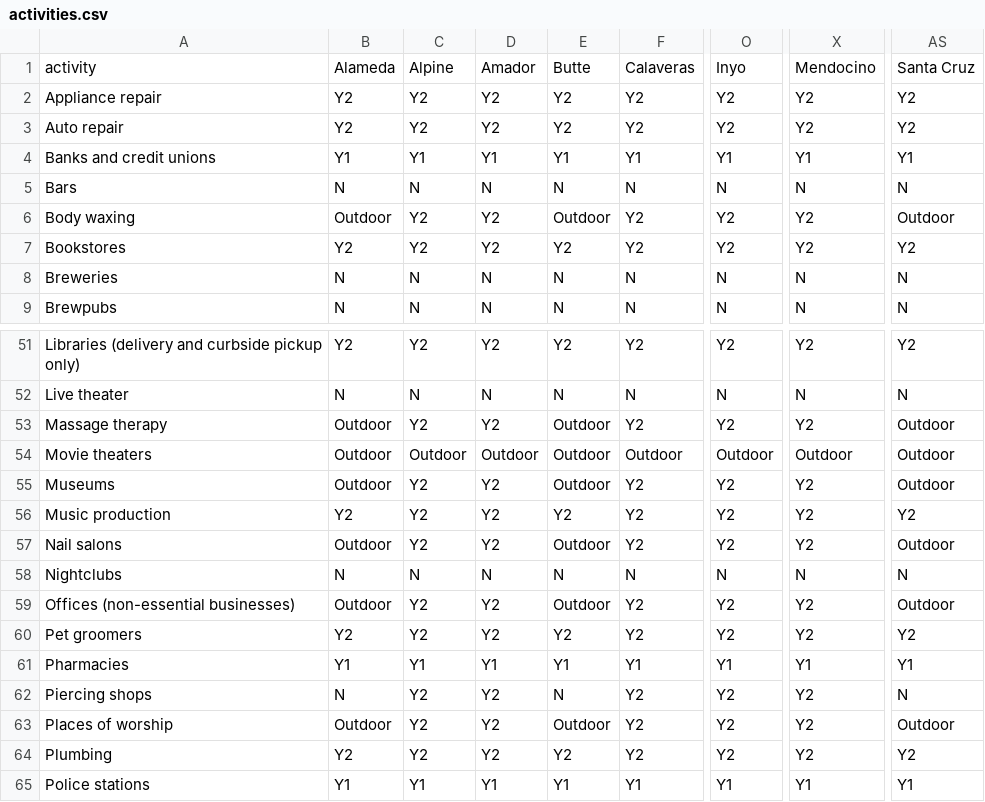
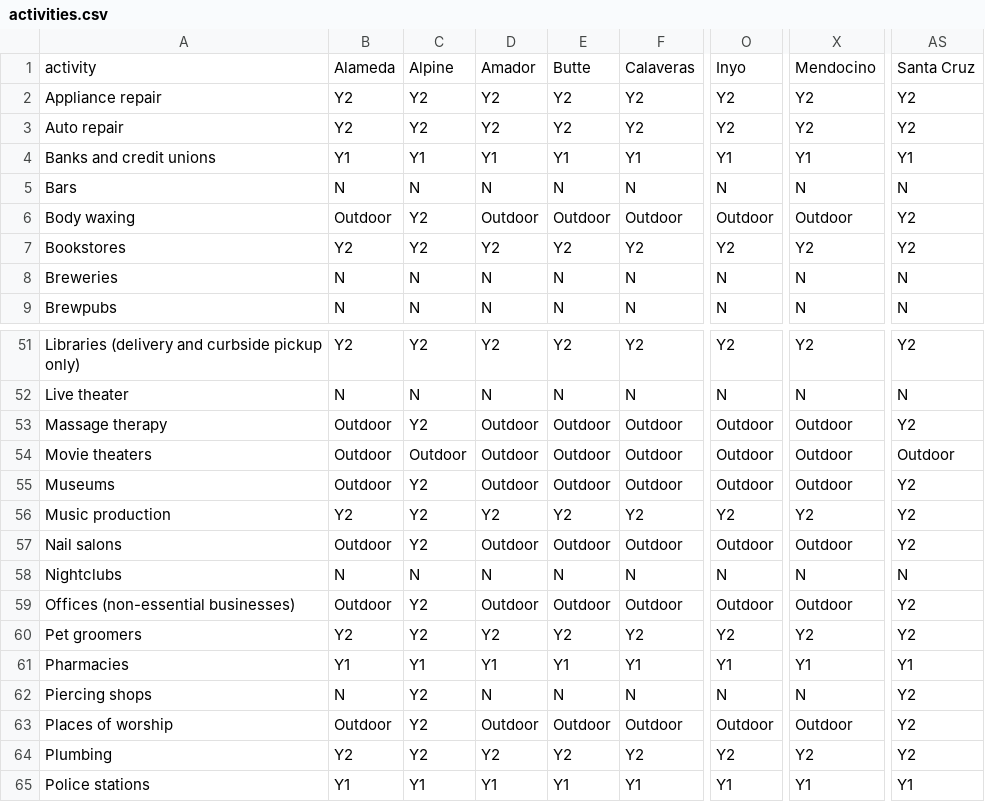
Before and after one commit to cagov/covid19, a CSV file: src/js/what-open-where/activities.csv, drawn as a sheet; only a part is shown, gaps mark what is left out; the diff covers the shown part only; the diff names each change by its address in the sheet, - before the commit and + after, or states it on an @@ line.

Commit message:
update what is open

```diff
--- a/src/js/what-open-where/activities.csv
+++ b/src/js/what-open-where/activities.csv
-D6: Y2
+D6: Outdoor
-F6: Y2
+F6: Outdoor
-O6: Y2
+O6: Outdoor
-X6: Y2
+X6: Outdoor
-AS6: Outdoor
+AS6: Y2
-D53: Y2
+D53: Outdoor
-F53: Y2
+F53: Outdoor
-O53: Y2
+O53: Outdoor
-X53: Y2
+X53: Outdoor
-AS53: Outdoor
+AS53: Y2
-D55: Y2
+D55: Outdoor
-F55: Y2
+F55: Outdoor
-O55: Y2
+O55: Outdoor
-X55: Y2
+X55: Outdoor
-AS55: Outdoor
+AS55: Y2
-D57: Y2
+D57: Outdoor
-F57: Y2
+F57: Outdoor
-O57: Y2
+O57: Outdoor
-X57: Y2
+X57: Outdoor
-AS57: Outdoor
+AS57: Y2
-D59: Y2
+D59: Outdoor
-F59: Y2
+F59: Outdoor
-O59: Y2
+O59: Outdoor
-X59: Y2
+X59: Outdoor
-AS59: Outdoor
+AS59: Y2
-D62: Y2
+D62: N
-F62: Y2
+F62: N
-O62: Y2
+O62: N
-X62: Y2
+X62: N
-AS62: N
+AS62: Y2
-D63: Y2
+D63: Outdoor
-F63: Y2
+F63: Outdoor
-O63: Y2
+O63: Outdoor
-X63: Y2
+X63: Outdoor
-AS63: Outdoor
+AS63: Y2
```
Also changed, not shown: 55 edited cells elsewhere in this file, 1 other file.
